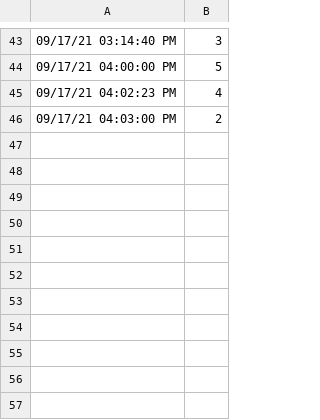
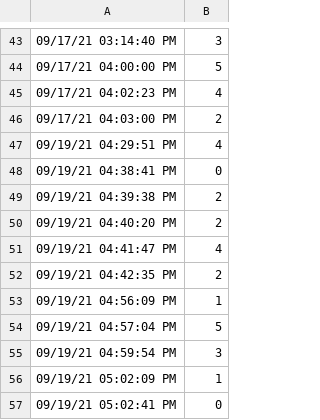
Before and after one commit to s-davari/WebAppPy, a CSV file: Fitbit.csv, drawn as a sheet; only a part is shown, gaps mark what is left out; the diff names each change by its address in the sheet, - before the commit and + after, or states it on an @@ line.

```diff
--- a/Fitbit.csv
+++ b/Fitbit.csv
+row 47: 09/19/21 04:29:51 PM | 4
+row 48: 09/19/21 04:38:41 PM | 0
+row 49: 09/19/21 04:39:38 PM | 2
+row 50: 09/19/21 04:40:20 PM | 2
+row 51: 09/19/21 04:41:47 PM | 4
+row 52: 09/19/21 04:42:35 PM | 2
+row 53: 09/19/21 04:56:09 PM | 1
+row 54: 09/19/21 04:57:04 PM | 5
+row 55: 09/19/21 04:59:54 PM | 3
+row 56: 09/19/21 05:02:09 PM | 1
+row 57: 09/19/21 05:02:41 PM | 0
```
Also changed, not shown: Email.csv, Weather.csv.
